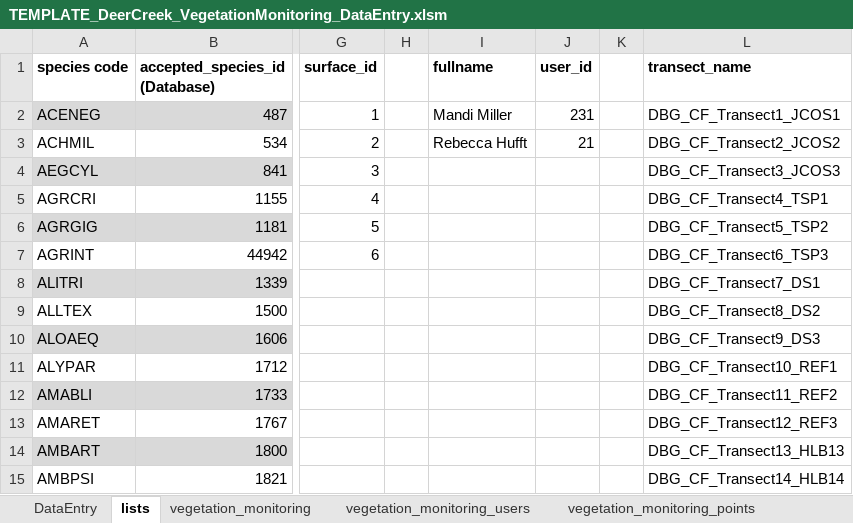
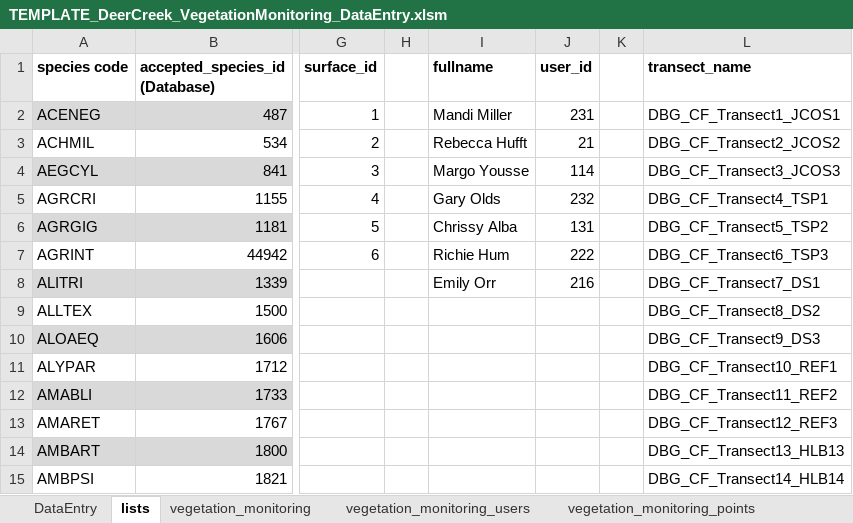
Before and after one commit to DenverBotanicGardens/interactiveGuide, an Excel workbook: assets/resources/TEMPLATE_DeerCreek_VegetationMonitoring_DataEntry.xlsm, sheet lists, drawn as a sheet; only a part is shown, gaps mark what is left out; values as stored, in another font and other column widths than the file's, no borders; the diff names each change by its address in the sheet, - before the commit and + after, or states it on an @@ line.

Commit message:
updated DeerCreek data entry from

```diff
--- a/assets/resources/TEMPLATE_DeerCreek_VegetationMonitoring_DataEntry.xlsm (sheet lists)
+++ b/assets/resources/TEMPLATE_DeerCreek_VegetationMonitoring_DataEntry.xlsm (sheet lists)
-I4 (fullname): (empty)
+I4 (fullname): Margo Yousse
-J4 (user_id): (empty)
+J4 (user_id): 114
-I5 (fullname): (empty)
+I5 (fullname): Gary Olds
-J5 (user_id): (empty)
+J5 (user_id): 232
-I6 (fullname): (empty)
+I6 (fullname): Chrissy Alba
-J6 (user_id): (empty)
+J6 (user_id): 131
-I7 (fullname): (empty)
+I7 (fullname): Richie Hum
-J7 (user_id): (empty)
+J7 (user_id): 222
-I8 (fullname): (empty)
+I8 (fullname): Emily Orr
-J8 (user_id): (empty)
+J8 (user_id): 216
```
Also changed, not shown: charts or pictures, 1 other file.
